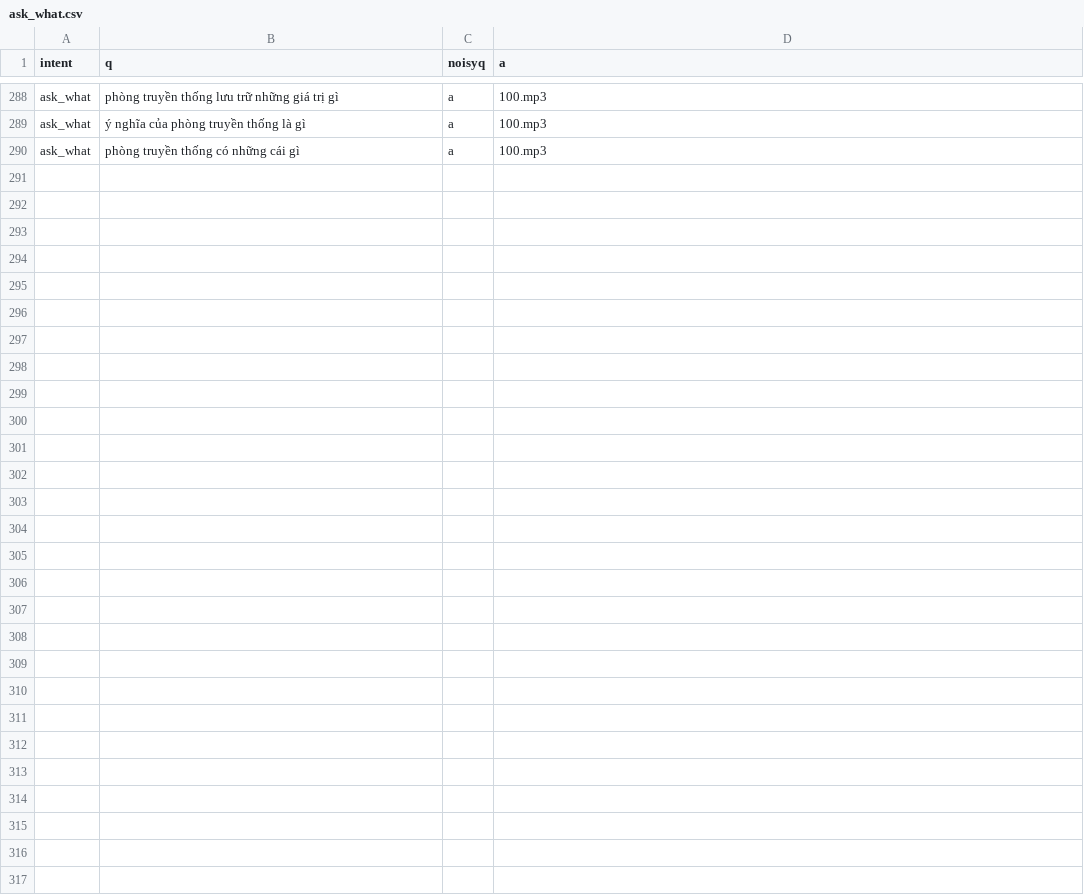
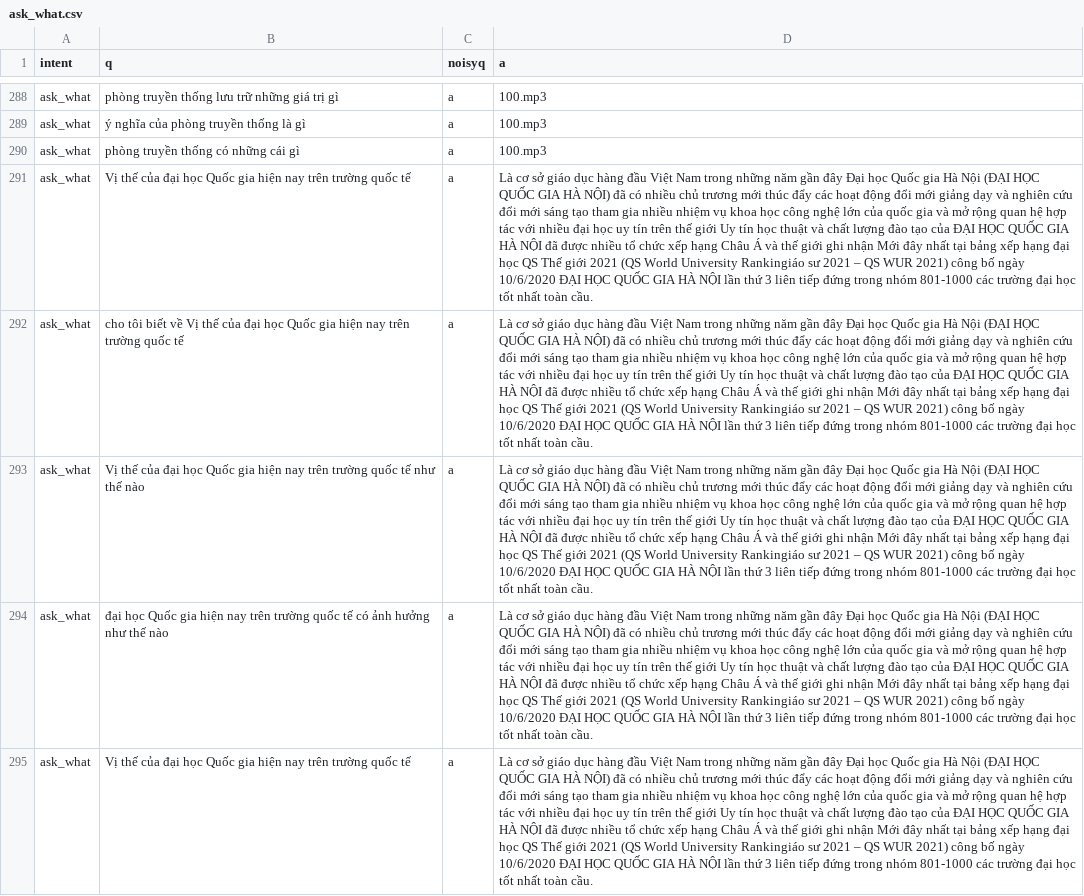
Before and after one commit to trieuhoangan/chu_bot_source, a CSV file: chubot/usingdata/ask_what.csv, drawn as a sheet; only a part is shown, gaps mark what is left out; the diff names each change by its address in the sheet, - before the commit and + after, or states it on an @@ line.

```diff
--- a/chubot/usingdata/ask_what.csv
+++ b/chubot/usingdata/ask_what.csv
+row 291: ask_what | Vị thế của đại học Quốc gia hiện nay trên trường quốc tế | a | Là cơ sở giáo dục hàng đầu Việt Nam trong những năm gần đây Đại học Quốc gia Hà Nội (ĐẠI HỌC QUỐC GIA HÀ NỘI) đã có nhiều chủ trương mới thúc đẩy các hoạt động đổi mới giảng dạy và nghiên cứu đổi mới sáng tạo tham gia nhiều nhiệm vụ khoa học công nghệ lớn của quốc gia và mở rộng quan hệ hợp tác với nhiều đại học uy tín trên thế giới Uy tín học thuật và chất lượng đào tạo của ĐẠI HỌC QUỐC GIA HÀ NỘI đã được nhiều tổ chức xếp hạng Châu Á và thế giới ghi nhận Mới đây nhất tại bảng xếp hạng đại học QS Thế giới 2021 (QS World University Rankingiáo sư 2021 – QS WUR 2021) công bố ngày 10/6/2020 ĐẠI HỌC QUỐC GIA HÀ NỘI lần thứ 3 liên tiếp đứng trong nhóm 801-1000 các trường đại học tốt nhất toàn cầu.
+row 292: ask_what | cho tôi biết về Vị thế của đại học Quốc gia hiện nay trên trường quốc tế | a | Là cơ sở giáo dục hàng đầu Việt Nam trong những năm gần đây Đại học Quốc gia Hà Nội (ĐẠI HỌC QUỐC GIA HÀ NỘI) đã có nhiều chủ trương mới thúc đẩy các hoạt động đổi mới giảng dạy và nghiên cứu đổi mới sáng tạo tham gia nhiều nhiệm vụ khoa học công nghệ lớn của quốc gia và mở rộng quan hệ hợp tác với nhiều đại học uy tín trên thế giới Uy tín học thuật và chất lượng đào tạo của ĐẠI HỌC QUỐC GIA HÀ NỘI đã được nhiều tổ chức xếp hạng Châu Á và thế giới ghi nhận Mới đây nhất tại bảng xếp hạng đại học QS Thế giới 2021 (QS World University Rankingiáo sư 2021 – QS WUR 2021) công bố ngày 10/6/2020 ĐẠI HỌC QUỐC GIA HÀ NỘI lần thứ 3 liên tiếp đứng trong nhóm 801-1000 các trường đại học tốt nhất toàn cầu.
+row 293: ask_what | Vị thế của đại học Quốc gia hiện nay trên trường quốc tế như thế nào | a | Là cơ sở giáo dục hàng đầu Việt Nam trong những năm gần đây Đại học Quốc gia Hà Nội (ĐẠI HỌC QUỐC GIA HÀ NỘI) đã có nhiều chủ trương mới thúc đẩy các hoạt động đổi mới giảng dạy và nghiên cứu đổi mới sáng tạo tham gia nhiều nhiệm vụ khoa học công nghệ lớn của quốc gia và mở rộng quan hệ hợp tác với nhiều đại học uy tín trên thế giới Uy tín học thuật và chất lượng đào tạo của ĐẠI HỌC QUỐC GIA HÀ NỘI đã được nhiều tổ chức xếp hạng Châu Á và thế giới ghi nhận Mới đây nhất tại bảng xếp hạng đại học QS Thế giới 2021 (QS World University Rankingiáo sư 2021 – QS WUR 2021) công bố ngày 10/6/2020 ĐẠI HỌC QUỐC GIA HÀ NỘI lần thứ 3 liên tiếp đứng trong nhóm 801-1000 các trường đại học tốt nhất toàn cầu.
+row 294: ask_what | đại học Quốc gia hiện nay trên trường quốc tế có ảnh hưởng như thế nào | a | Là cơ sở giáo dục hàng đầu Việt Nam trong những năm gần đây Đại học Quốc gia Hà Nội (ĐẠI HỌC QUỐC GIA HÀ NỘI) đã có nhiều chủ trương mới thúc đẩy các hoạt động đổi mới giảng dạy và nghiên cứu đổi mới sáng tạo tham gia nhiều nhiệm vụ khoa học công nghệ lớn của quốc gia và mở rộng quan hệ hợp tác với nhiều đại học uy tín trên thế giới Uy tín học thuật và chất lượng đào tạo của ĐẠI HỌC QUỐC GIA HÀ NỘI đã được nhiều tổ chức xếp hạng Châu Á và thế giới ghi nhận Mới đây nhất tại bảng xếp hạng đại học QS Thế giới 2021 (QS World University Rankingiáo sư 2021 – QS WUR 2021) công bố ngày 10/6/2020 ĐẠI HỌC QUỐC GIA HÀ NỘI lần thứ 3 liên tiếp đứng trong nhóm 801-1000 các trường đại học tốt nhất toàn cầu.
+row 295: ask_what | Vị thế của đại học Quốc gia hiện nay trên trường quốc tế | a | Là cơ sở giáo dục hàng đầu Việt Nam trong những năm gần đây Đại học Quốc gia Hà Nội (ĐẠI HỌC QUỐC GIA HÀ NỘI) đã có nhiều chủ trương mới thúc đẩy các hoạt động đổi mới giảng dạy và nghiên cứu đổi mới sáng tạo tham gia nhiều nhiệm vụ khoa học công nghệ lớn của quốc gia và mở rộng quan hệ hợp tác với nhiều đại học uy tín trên thế giới Uy tín học thuật và chất lượng đào tạo của ĐẠI HỌC QUỐC GIA HÀ NỘI đã được nhiều tổ chức xếp hạng Châu Á và thế giới ghi nhận Mới đây nhất tại bảng xếp hạng đại học QS Thế giới 2021 (QS World University Rankingiáo sư 2021 – QS WUR 2021) công bố ngày 10/6/2020 ĐẠI HỌC QUỐC GIA HÀ NỘI lần thứ 3 liên tiếp đứng trong nhóm 801-1000 các trường đại học tốt nhất toàn cầu.
```
Also changed, not shown: chubot/usingdata/ask_number.csv, 16 other files.
